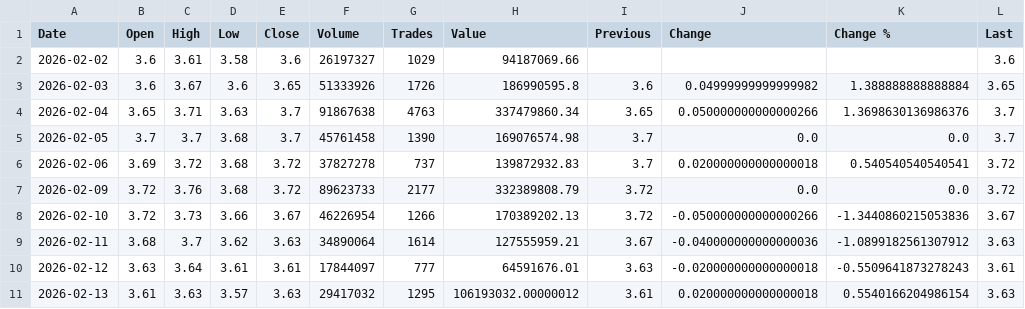
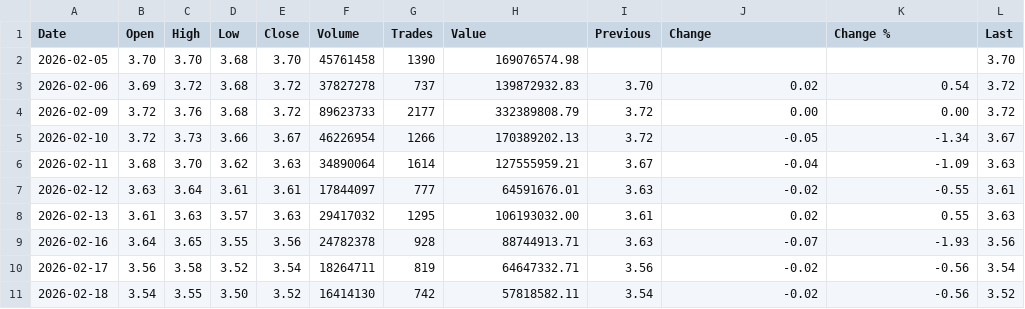
Before and after one commit to rahuljaiswal1292/CorporateIntelligenceX, a CSV file: data/adx/ADNOCGAS/orderbook/structured/ADNOCGAS_chart_data.csv, drawn as a sheet.

```diff
--- a/data/adx/ADNOCGAS/orderbook/structured/ADNOCGAS_chart_data.csv
+++ b/data/adx/ADNOCGAS/orderbook/structured/ADNOCGAS_chart_data.csv
@@ -1,11 +1,11 @@
 Date,Open,High,Low,Close,Volume,Trades,Value,Previous,Change,Change %,Last
-2026-02-02,3.6,3.61,3.58,3.6,26197327,1029,94187069.66,,,,3.6
-2026-02-03,3.6,3.67,3.6,3.65,51333926,1726,186990595.8,3.6,0.04999999999999982,1.388888888888884,3.65
-2026-02-04,3.65,3.71,3.63,3.7,91867638,4763,337479860.34,3.65,0.050000000000000266,1.3698630136986376,3.7
-2026-02-05,3.7,3.7,3.68,3.7,45761458,1390,169076574.98,3.7,0.0,0.0,3.7
-2026-02-06,3.69,3.72,3.68,3.72,37827278,737,139872932.83,3.7,0.020000000000000018,0.540540540540541,3.72
-2026-02-09,3.72,3.76,3.68,3.72,89623733,2177,332389808.79,3.72,0.0,0.0,3.72
-2026-02-10,3.72,3.73,3.66,3.67,46226954,1266,170389202.13,3.72,-0.050000000000000266,-1.3440860215053836,3.67
-2026-02-11,3.68,3.7,3.62,3.63,34890064,1614,127555959.21,3.67,-0.040000000000000036,-1.0899182561307912,3.63
-2026-02-12,3.63,3.64,3.61,3.61,17844097,777,64591676.01,3.63,-0.020000000000000018,-0.5509641873278243,3.61
-2026-02-13,3.61,3.63,3.57,3.63,29417032,1295,106193032.00000012,3.61,0.020000000000000018,0.5540166204986154,3.63
+2026-02-05,3.70,3.70,3.68,3.70,45761458,1390,169076574.98,,,,3.70
+2026-02-06,3.69,3.72,3.68,3.72,37827278,737,139872932.83,3.70,0.02,0.54,3.72
+2026-02-09,3.72,3.76,3.68,3.72,89623733,2177,332389808.79,3.72,0.00,0.00,3.72
+2026-02-10,3.72,3.73,3.66,3.67,46226954,1266,170389202.13,3.72,-0.05,-1.34,3.67
+2026-02-11,3.68,3.70,3.62,3.63,34890064,1614,127555959.21,3.67,-0.04,-1.09,3.63
+2026-02-12,3.63,3.64,3.61,3.61,17844097,777,64591676.01,3.63,-0.02,-0.55,3.61
+2026-02-13,3.61,3.63,3.57,3.63,29417032,1295,106193032.00,3.61,0.02,0.55,3.63
+2026-02-16,3.64,3.65,3.55,3.56,24782378,928,88744913.71,3.63,-0.07,-1.93,3.56
+2026-02-17,3.56,3.58,3.52,3.54,18264711,819,64647332.71,3.56,-0.02,-0.56,3.54
+2026-02-18,3.54,3.55,3.50,3.52,16414130,742,57818582.11,3.54,-0.02,-0.56,3.52
```
Also changed, not shown: data/adx/ADNHC/orderbook/structured/ADNHC_chart_data.csv, data/adx/ALDAR/orderbook/structured/ALDAR_chart_data.csv, 5 other files.
